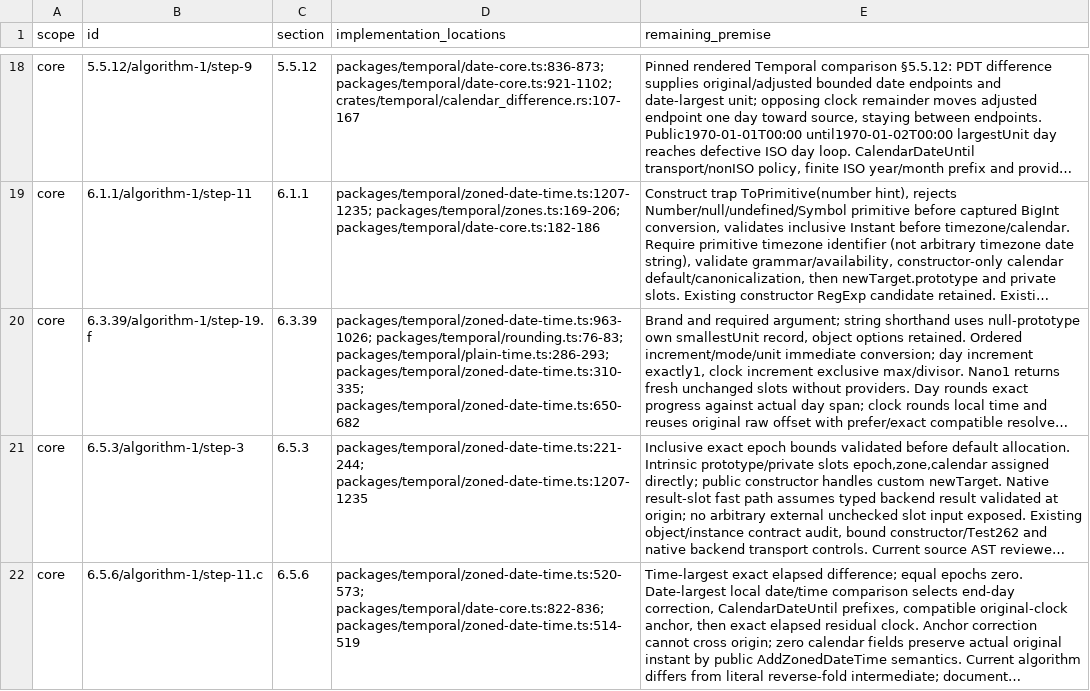
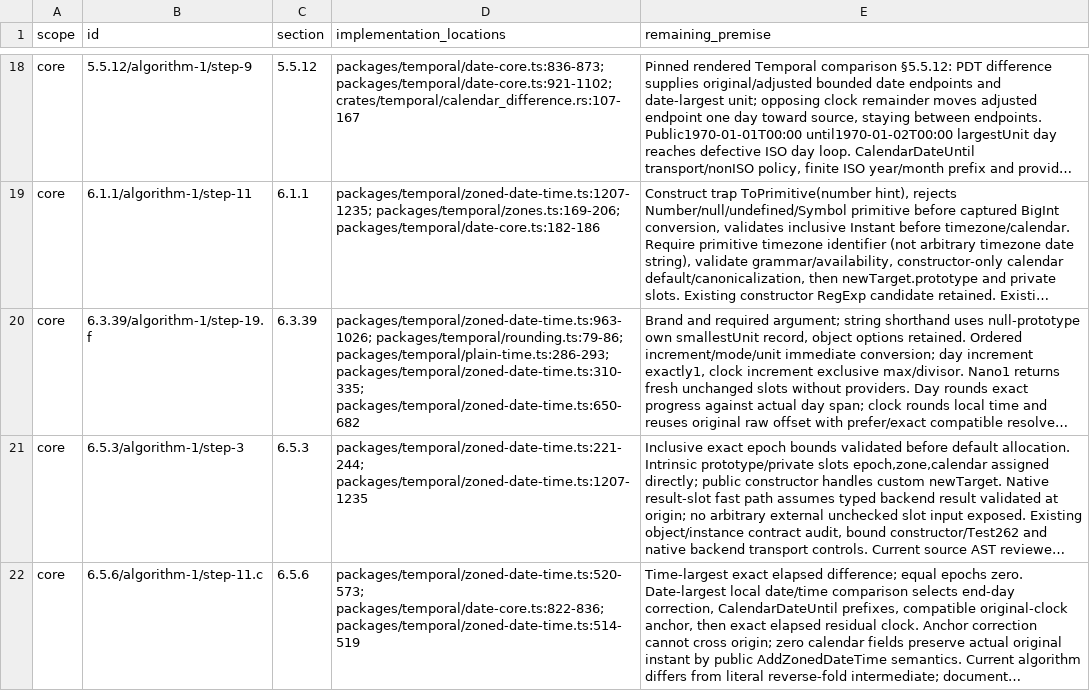
Before and after one commit to formatjs/formatjs, a TSV file: knowledge-base/audits/temporal-remaining-condition-steps.tsv, drawn as a sheet; only a part is shown, gaps mark what is left out; long unchanged cells end in …; the diff names each change by its address in the sheet, - before the commit and + after, or states it on an @@ line.

```diff
--- a/knowledge-base/audits/temporal-remaining-condition-steps.tsv
+++ b/knowledge-base/audits/temporal-remaining-condition-steps.tsv
-D20 (implementation_locations): packages/temporal/zoned-date-time.ts:963-1026; packages/temporal/rounding.ts:76-83; packages/temporal/plain-time.ts:286-293; packages/temporal/zoned-date-time.ts:310-335;…
+D20 (implementation_locations): packages/temporal/zoned-date-time.ts:963-1026; packages/temporal/rounding.ts:79-86; packages/temporal/plain-time.ts:286-293; packages/temporal/zoned-date-time.ts:310-335;…
```
Also changed, not shown: knowledge-base/audits/temporal-helper-code-spec-map.tsv, 14 other files.
